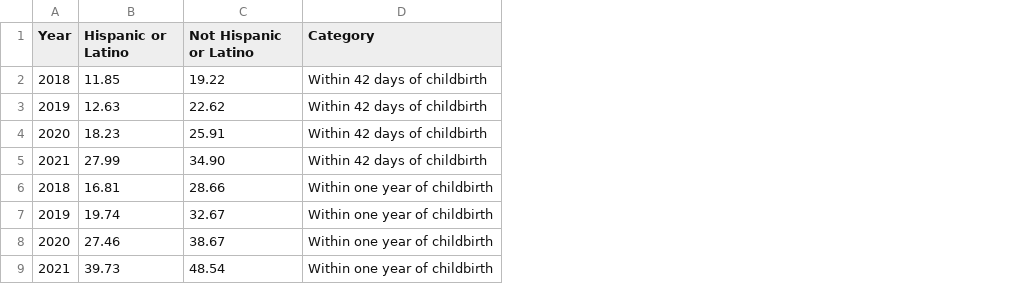
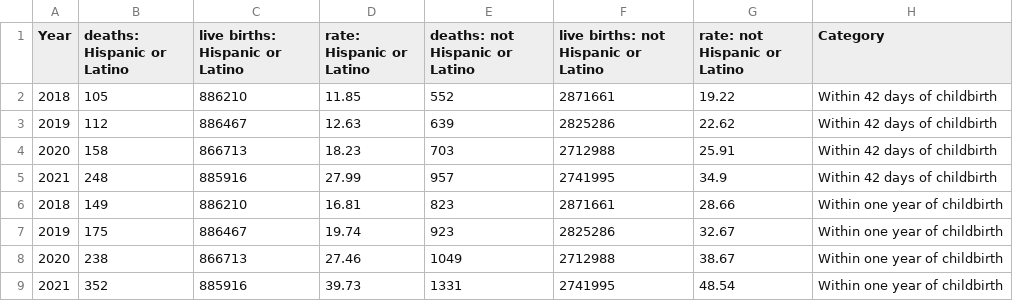
Before and after one commit to MuckRock/maternal-mortality, a CSV file: data/cdc_maternal_mortality_rate_ethnicity.csv, drawn as a sheet; addresses are those after the commit; the diff names each change by its address in the sheet, - before the commit and + after, or states it on an @@ line.

```diff
--- a/data/cdc_maternal_mortality_rate_ethnicity.csv
+++ b/data/cdc_maternal_mortality_rate_ethnicity.csv
+column B (deaths: Hispanic or Latino), rows 2-9: 105 | 112 | 158 | 248 | 149 | 175 | 238 | 352
+column C (live births: Hispanic or Latino), rows 2-9: 886210 | 886467 | 866713 | 885916 | 886210 | 886467 | 866713 | 885916
+column E (deaths: not Hispanic or Latino), rows 2-9: 552 | 639 | 703 | 957 | 823 | 923 | 1049 | 1331
+column F, rows 1-9: live births: not Hispanic or Latino | 2871661 | 2825286 | 2712988 | 2741995 | 2871661 | 2825286 | 2712988 | 2741995
-D1: Hispanic or Latino
+D1: rate: Hispanic or Latino
-G1: Not Hispanic or Latino
+G1: rate: not Hispanic or Latino
-G5 (rate: not Hispanic or Latino): 34.90
+G5 (rate: not Hispanic or Latino): 34.9
```
Also changed, not shown: data/cdc_maternal_mortality_rate_by_race.csv, data/cdc_maternal_mortality_rate_by_state.csv.
